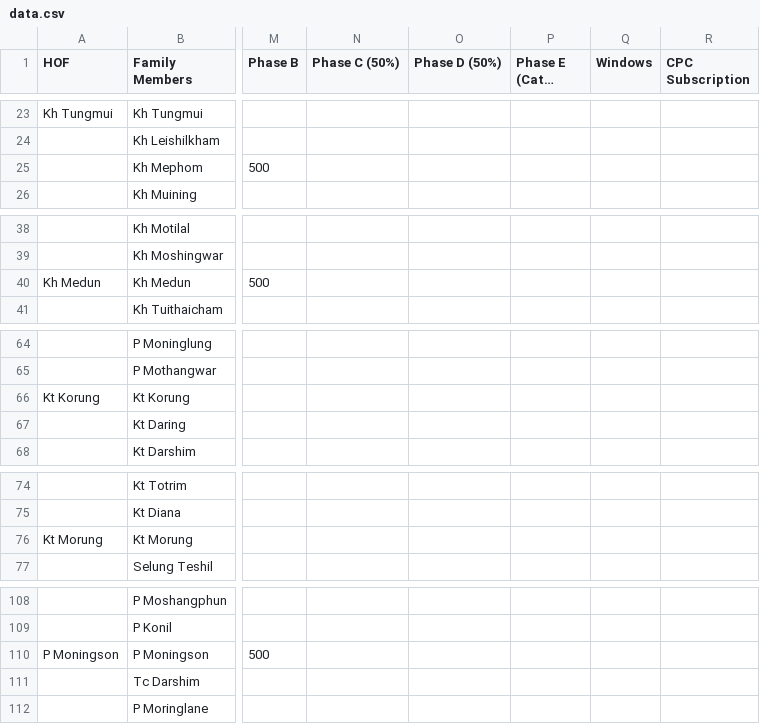
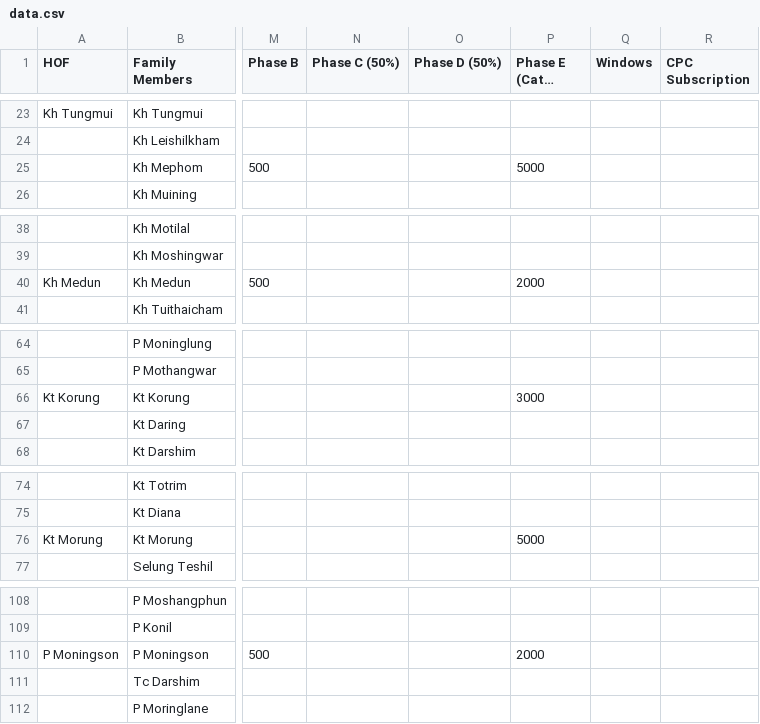
Before and after one commit to msdou7-cell/cpc_dashboardPlus, a CSV file: data.csv, drawn as a sheet; only a part is shown, gaps mark what is left out; long unchanged cells end in …; the diff covers the shown part only; the diff names each change by its address in the sheet, - before the commit and + after, or states it on an @@ line.

Commit message:
Update dashboard data and society shares

```diff
--- a/data.csv
+++ b/data.csv
-P25 (Phase E (Cate. A/B)): (empty)
+P25 (Phase E (Cate. A/B)): 5000
-P40 (Phase E (Cate. A/B)): (empty)
+P40 (Phase E (Cate. A/B)): 2000
-P66 (Phase E (Cate. A/B)): (empty)
+P66 (Phase E (Cate. A/B)): 3000
-P76 (Phase E (Cate. A/B)): (empty)
+P76 (Phase E (Cate. A/B)): 5000
-P110 (Phase E (Cate. A/B)): (empty)
+P110 (Phase E (Cate. A/B)): 2000
```
Also changed, not shown: 11 edited cells elsewhere in this file, 1 other file.
